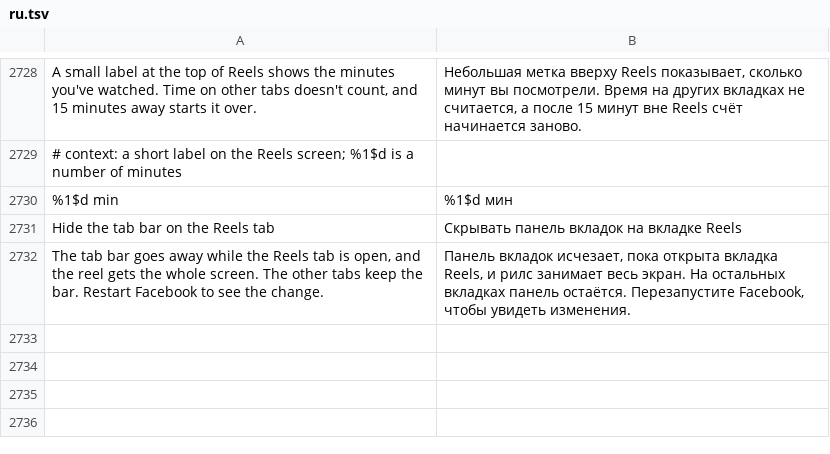
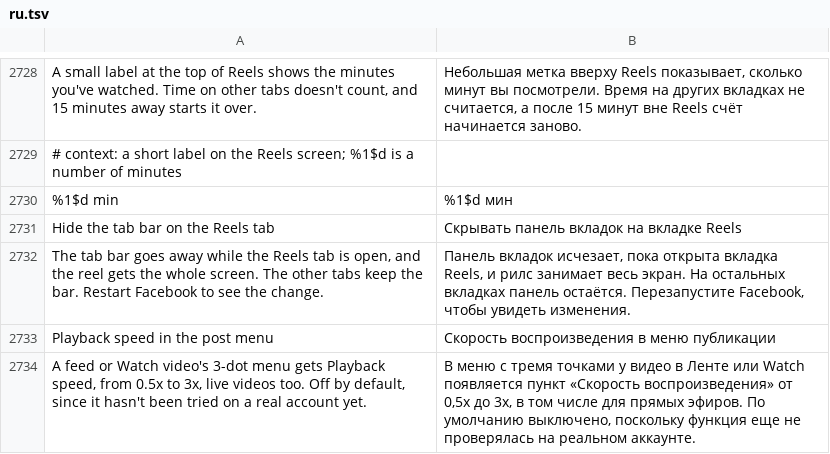
Before and after one commit to SysAdminDoc/HushFacebook, a TSV file: extensions/shared/library/src/main/l10n/ru.tsv, drawn as a sheet; only a part is shown, gaps mark what is left out; the diff names each change by its address in the sheet, - before the commit and + after, or states it on an @@ line.

Commit message:
feat(video): playback speed in the post menu
A feed or Watch video's 3-dot menu gets a Playback speed row next to
Download video, behind a new switch that starts off. The row opens 0.5x
to 3x for that video and sets it through the same FbGrootPlayer setter
the gear menu uses. Keep the reel speed's patch now also reads the
params' videoId field from the params dump, so a pick goes to the
player playing the menu's video, or waits for it to start. A pick then
counts as a gear pick, so the Keep switches hold it.

Refs #429

```diff
--- a/extensions/shared/library/src/main/l10n/ru.tsv
+++ b/extensions/shared/library/src/main/l10n/ru.tsv
+row 2733: Playback speed in the post menu | Скорость воспроизведения в меню публикации
+row 2734: A feed or Watch video's 3-dot menu gets Playback speed, from 0.5x to 3x, live videos too. Off by default, since it hasn't been tried on a real account yet. | В меню с тремя точками у видео в Ленте или Watch появляется пункт «Скорость воспроизведения» от 0,5x до 3x, в том числе для прямых эфиров. По умолчанию выключено, поскольку функция еще не проверялась на реальном аккаунте.
```
Also changed, not shown: extensions/shared/library/src/main/l10n/de.tsv, extensions/shared/library/src/main/l10n/es.tsv, 30 other files.
